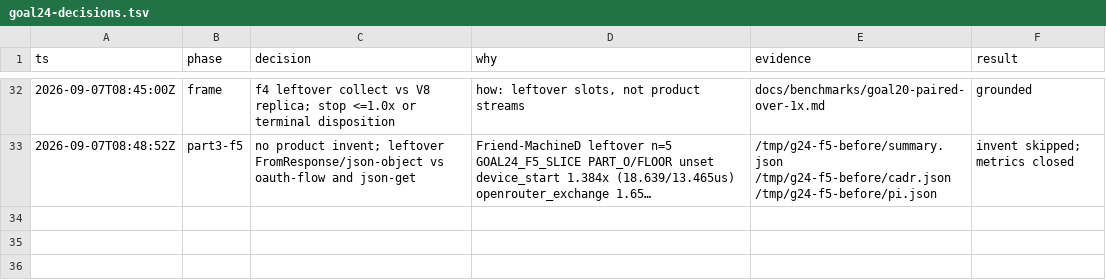
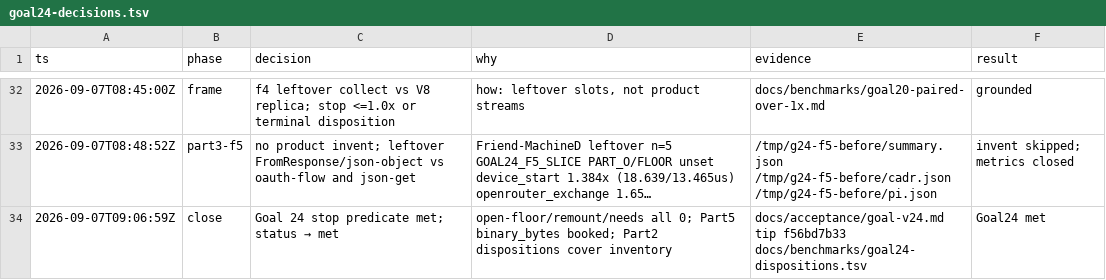
Before and after one commit to artwalker/cadr, a TSV file: .audit/goal24-decisions.tsv, drawn as a sheet; only a part is shown, gaps mark what is left out; long unchanged cells end in …; the diff names each change by its address in the sheet, - before the commit and + after, or states it on an @@ line.

```diff
--- a/.audit/goal24-decisions.tsv
+++ b/.audit/goal24-decisions.tsv
+row 34: 2026-09-07T09:06:59Z | close | Goal 24 stop predicate met; status → met | open-floor/remount/needs all 0; Part5 binary_bytes booked; Part2 dispositions cover inventory | docs/acceptance/goal-v24.md tip f56bd7b33 docs/benchmarks/goal24-dispositions.tsv | Goal24 met
```
Also changed, not shown: 1 other file.
